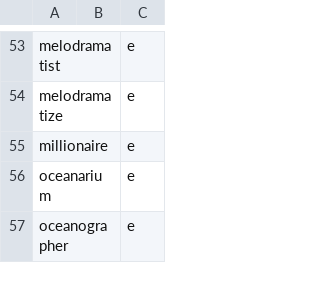
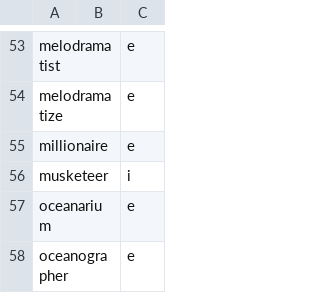
Before and after one commit to ChristianSi/lytspel, a CSV file: data/pre-stressed-vowel.csv, drawn as a sheet; only a part is shown, gaps mark what is left out.

```diff
--- a/data/pre-stressed-vowel.csv
+++ b/data/pre-stressed-vowel.csv
@@ -55,2 +55,3 @@ melodramatize,,e
 millionaire,,e
+musketeer,,i
 oceanarium,,e
```
Also changed, not shown: data/compounds-manual.csv, data/custom.csv.
